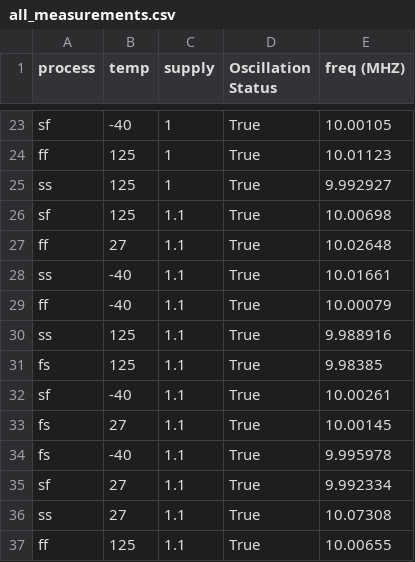
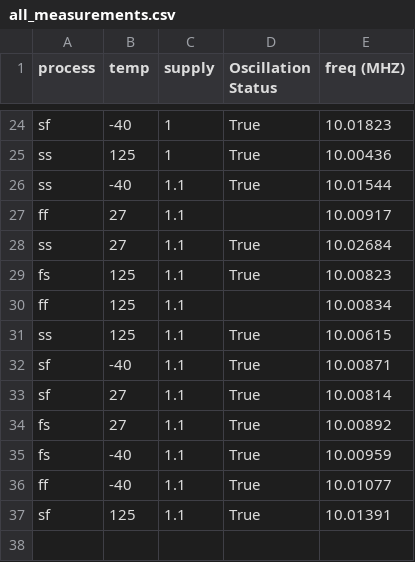
Before and after one commit to mabrains/PLL_design, a CSV file: pll/xctl_lib/Corner/scripts/all_measurements.csv, drawn as a sheet; only a part is shown, gaps mark what is left out; removed rows and columns are numbered as before the commit, all else as after; the diff covers the shown part only; the diff names each change by its address in the sheet, - before the commit and + after, or states it on an @@ line.

```diff
--- a/pll/xctl_lib/Corner/scripts/all_measurements.csv
+++ b/pll/xctl_lib/Corner/scripts/all_measurements.csv
-E24 (freq (MHZ)): 10.00105
+E24 (freq (MHZ)): 10.01823
-row 24: ff | 125 | 1 | True | 10.01123
-E25 (freq (MHZ)): 9.992927
+E25 (freq (MHZ)): 10.00436
-row 26: sf | 125 | 1.1 | True | 10.00698
-row 27: ff | 27 | 1.1 | True | 10.02648
-E26 (freq (MHZ)): 10.01661
+E26 (freq (MHZ)): 10.01544
-B27 (temp): -40
+B27 (temp): 27
-D27 (Oscillation Status): True
+D27 (Oscillation Status): (empty)
-E27 (freq (MHZ)): 10.00079
+E27 (freq (MHZ)): 10.00917
-B28 (temp): 125
+B28 (temp): 27
-E28 (freq (MHZ)): 9.988916
+E28 (freq (MHZ)): 10.02684
-E29 (freq (MHZ)): 9.98385
+E29 (freq (MHZ)): 10.00823
+row 30: ff | 125 | 1.1 |  | 10.00834
+row 31: ss | 125 | 1.1 | True | 10.00615
-E32 (freq (MHZ)): 10.00261
+E32 (freq (MHZ)): 10.00871
+row 33: sf | 27 | 1.1 | True | 10.00814
-E34 (freq (MHZ)): 10.00145
+E34 (freq (MHZ)): 10.00892
-E35 (freq (MHZ)): 9.995978
+E35 (freq (MHZ)): 10.00959
-row 35: sf | 27 | 1.1 | True | 9.992334
-row 36: ss | 27 | 1.1 | True | 10.07308
-B36 (temp): 125
+B36 (temp): -40
-E36 (freq (MHZ)): 10.00655
+E36 (freq (MHZ)): 10.01077
+row 37: sf | 125 | 1.1 | True | 10.01391
```
Also changed, not shown: 6 added rows, 5 removed rows and 21 edited cells elsewhere in this file, 2 other files.
